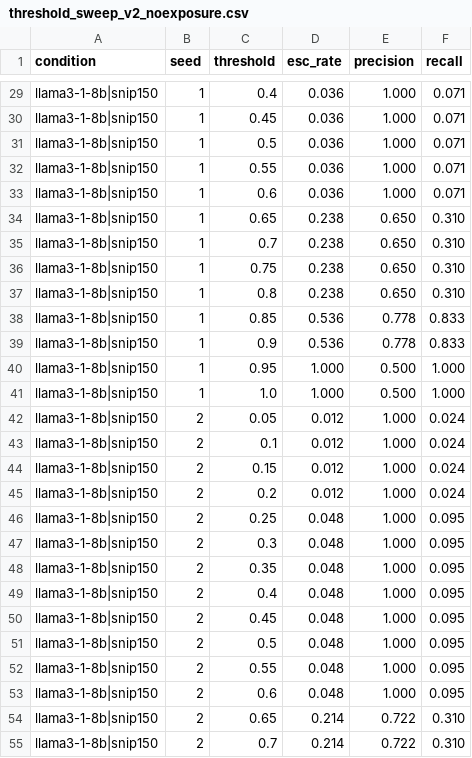
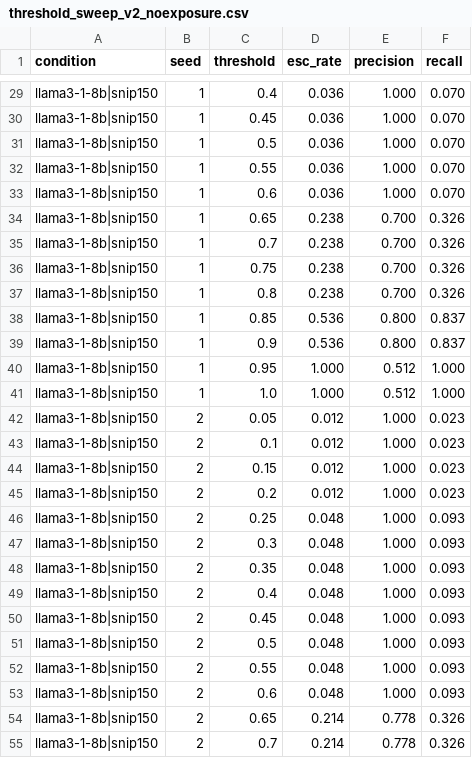
Before and after one commit to shiva-shivanibokka/take-home-project, a CSV file: eval_sop/runs/local/threshold_sweep_v2_noexposure.csv, drawn as a sheet; only a part is shown, gaps mark what is left out; the diff covers the shown part only; the diff names each change by its address in the sheet, - before the commit and + after, or states it on an @@ line.

```diff
--- a/eval_sop/runs/local/threshold_sweep_v2_noexposure.csv
+++ b/eval_sop/runs/local/threshold_sweep_v2_noexposure.csv
-F29:F33 (recall): 0.071
+F29:F33 (recall): 0.070
-E34:E37 (precision): 0.650
+E34:E37 (precision): 0.700
-F34:F37 (recall): 0.310
+F34:F37 (recall): 0.326
-E38:E39 (precision): 0.778
+E38:E39 (precision): 0.800
-F38:F39 (recall): 0.833
+F38:F39 (recall): 0.837
-E40:E41 (precision): 0.500
+E40:E41 (precision): 0.512
-F42:F45 (recall): 0.024
+F42:F45 (recall): 0.023
-F46:F53 (recall): 0.095
+F46:F53 (recall): 0.093
-E54:E55 (precision): 0.722
+E54:E55 (precision): 0.778
-F54:F55 (recall): 0.310
+F54:F55 (recall): 0.326
```
Also changed, not shown: 43 edited cells elsewhere in this file, eval_sop/runs/frames/threshold_sweep_v2.csv, eval_sop/runs/frames/threshold_sweep_v2_noexposure.csv, 17 other files.
